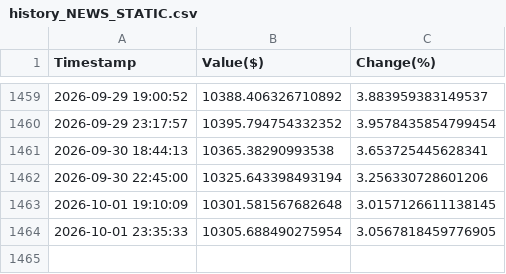
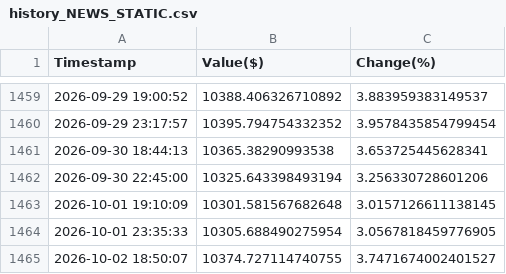
Before and after one commit to borawskiD/AI_STOCK_BOT, a CSV file: results/history_NEWS_STATIC.csv, drawn as a sheet; only a part is shown, gaps mark what is left out.

Commit message:
Auto updated portfolio values (Fri Oct  2 18:50:13 UTC 2026)

```diff
--- a/results/history_NEWS_STATIC.csv
+++ b/results/history_NEWS_STATIC.csv
@@ -1464 +1464,2 @@ Timestamp,Value($),Change(%)
 2026-10-01 23:35:33,10305.688490275954,3.0567818459776905
+2026-10-02 18:50:07,10374.727114740755,3.7471674002401527
```
Also changed, not shown: results/history_AI_REGULAR.csv, results/history_AI_TRIGGER.csv, 7 other files.
